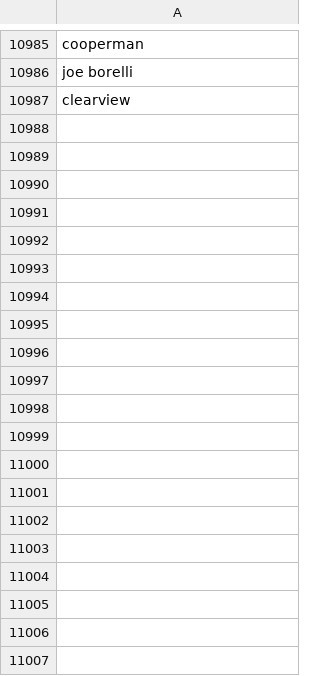
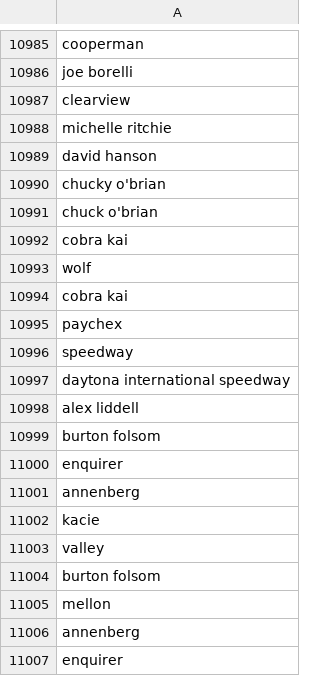
Before and after one commit to responsibleads/responsibleads.github.io, a CSV file: data/exclude.csv, drawn as a sheet; only a part is shown, gaps mark what is left out; the diff covers the shown part only.

Commit message:
Add 2020-02-21 data

```diff
--- a/data/exclude.csv
+++ b/data/exclude.csv
@@ -10987 +10987,21 @@ joe borelli
 clearview
+michelle ritchie
+david hanson
+chucky o'brian
+chuck o'brian
+cobra kai
+wolf
+cobra kai
+paychex
+speedway
+daytona international speedway
+alex liddell
+burton folsom
+enquirer
+annenberg
+kacie
+valley
+burton folsom
+mellon
+annenberg
+enquirer
```
Also changed, not shown: 55 added rows elsewhere in this file, data/products.csv, 1 other file.
